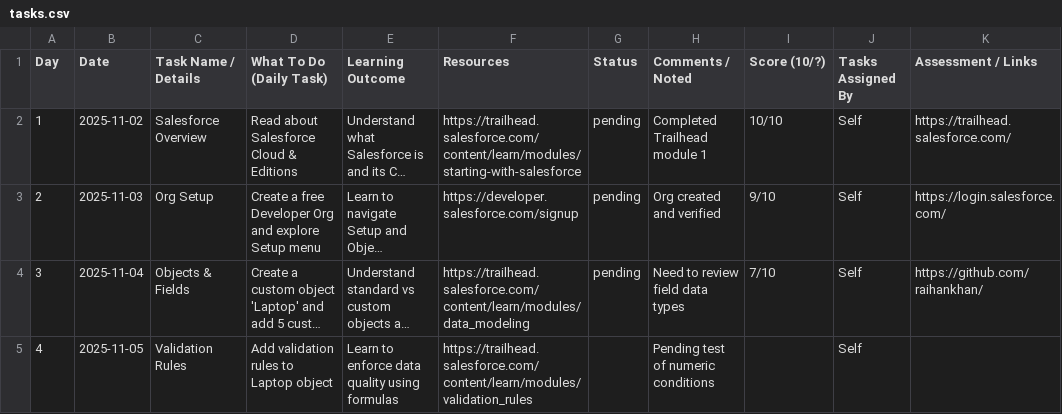
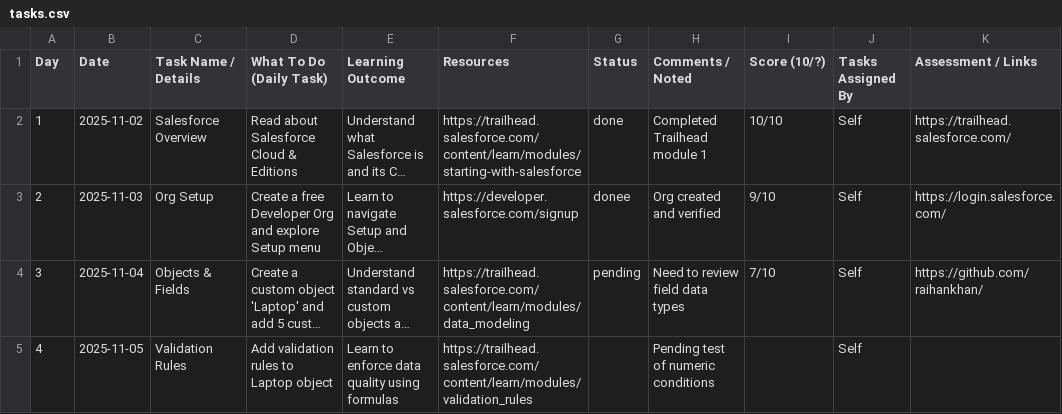
Before and after one commit to Raih9K/salesforce-tracker-materials, a CSV file: tracker/tasks.csv, drawn as a sheet; only a part is shown; long unchanged cells end in …; the diff names each change by its address in the sheet, - before the commit and + after, or states it on an @@ line.

Commit message:
Update tasks.csv to reflect completion status of Salesforce training tasks and correct status for Org Setup

```diff
--- a/tracker/tasks.csv
+++ b/tracker/tasks.csv
-G2 (Status): pending
+G2 (Status): done
-G3 (Status): pending
+G3 (Status): donee
```
